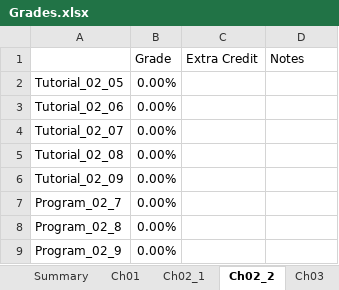
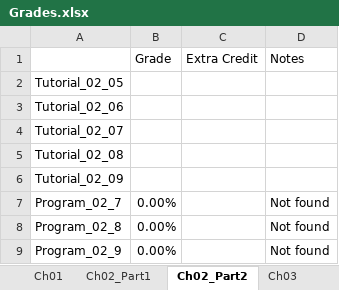
Before and after one commit to sbean585/SP23-ENR261-180-SBEAN585, an Excel workbook: Grades.xlsx, sheet Ch02_Part2, drawn as a sheet; values as stored, in another font and other column widths than the file's, no borders; the diff names each change by its address in the sheet, - before the commit and + after, or states it on an @@ line.

Commit message:
Adding grades through 'Week 4'

```diff
--- a/Grades.xlsx (sheet Ch02_Part2)
+++ b/Grades.xlsx (sheet Ch02_Part2)
-sheet tab: Ch02_1
+sheet tab: Ch02_Part1
-sheet tab: Ch02_2
+sheet tab: Ch02_Part2
-B2:B6 (Grade): 0.00%
+B2:B6 (Grade): (empty)
-D7:D9 (Notes): (empty)
+D7:D9 (Notes): Not found
```
Also changed, not shown: sheet Summary, sheet Ch02_Part1, sheet Ch03, sheet Week 9, sheet Week 4, sheet Week 5, 3 more sheets, other sheet tabs.
